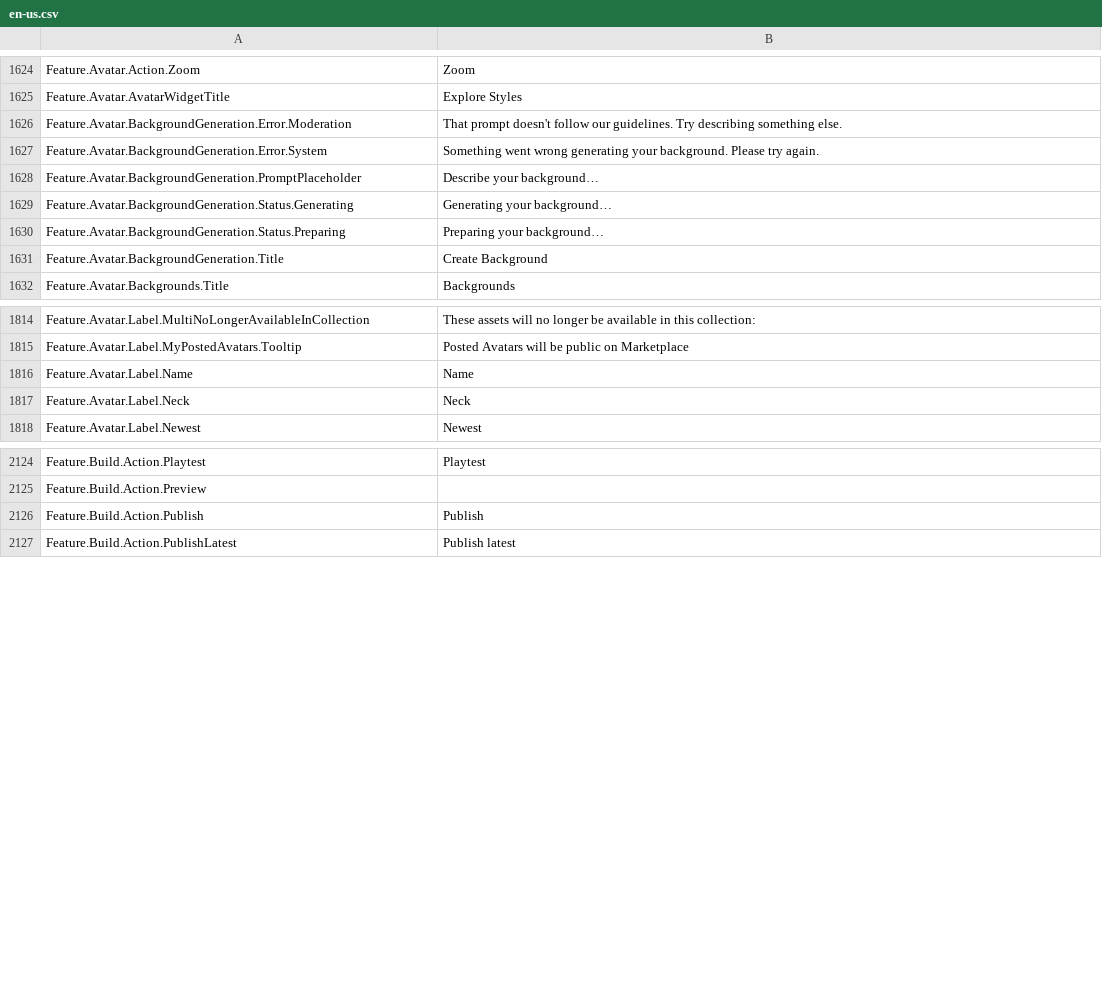
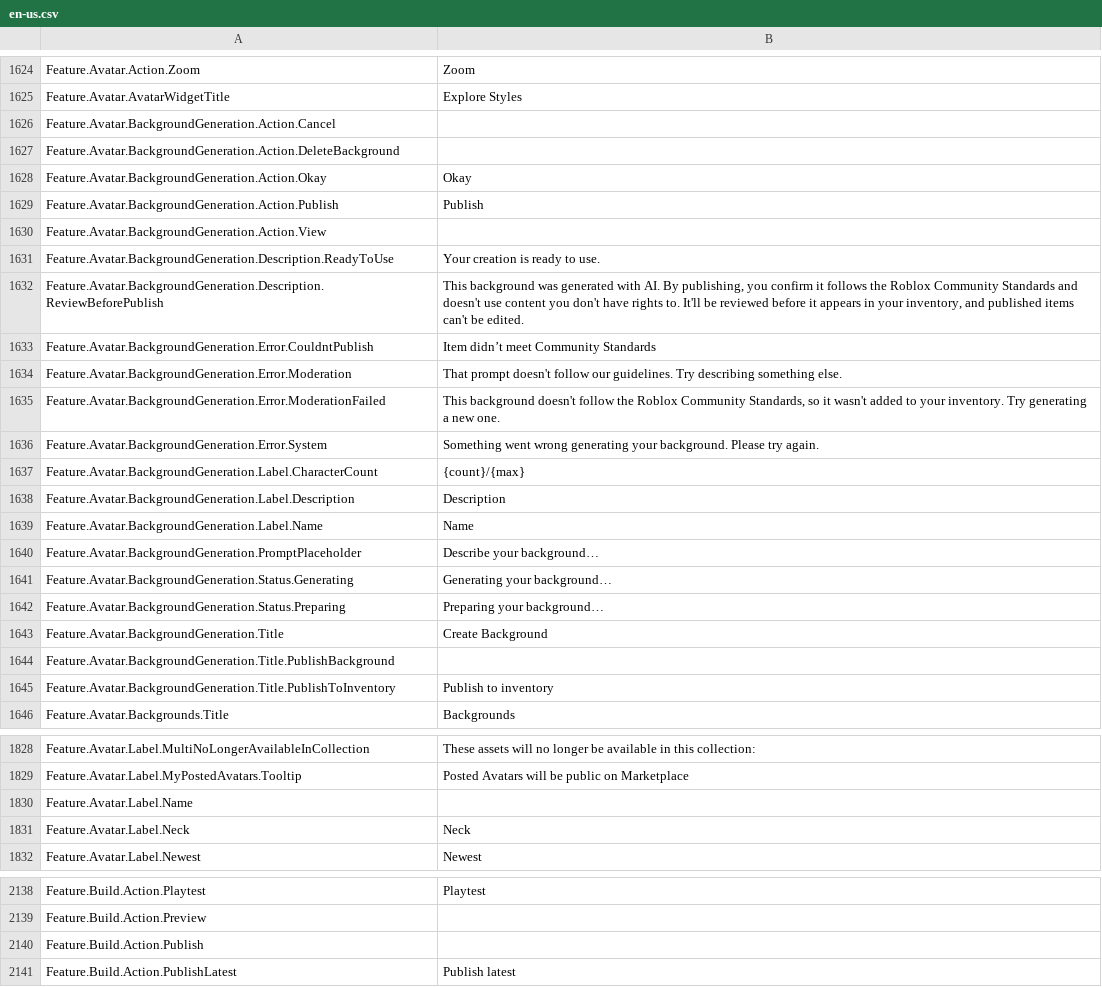
Before and after one commit to EliCauvert/Roblox-Datamining, a CSV file: UniversalApp/Locales/Common/en-us.csv, drawn as a sheet; only a part is shown, gaps mark what is left out; the diff covers the shown part only.

Commit message:
UniversalApp (12289)

```diff
--- a/UniversalApp/Locales/Common/en-us.csv
+++ b/UniversalApp/Locales/Common/en-us.csv
@@ -1644,4 +1644,16 @@ Feature.Avatar.Action.Zoom,Zoom
 Feature.Avatar.AvatarWidgetTitle,Explore Styles
+Feature.Avatar.BackgroundGeneration.Action.Cancel,
+Feature.Avatar.BackgroundGeneration.Action.DeleteBackground,
+Feature.Avatar.BackgroundGeneration.Action.Okay,Okay
+Feature.Avatar.BackgroundGeneration.Action.Publish,Publish
+Feature.Avatar.BackgroundGeneration.Action.View,
+Feature.Avatar.BackgroundGeneration.Description.ReadyToUse,Your creation is ready to use.
+Feature.Avatar.BackgroundGeneration.Description.ReviewBeforePublish,"This background was generated with AI. By publishing, you confirm it follows the Roblox Community Standards and doesn't use content you don't have rights to. It'll be reviewed before it appears in your inventory, and published items can't be edited."
+Feature.Avatar.BackgroundGeneration.Error.CouldntPublish,Item didn’t meet Community Standards
 Feature.Avatar.BackgroundGeneration.Error.Moderation,That prompt doesn't follow our guidelines. Try describing something else.
+Feature.Avatar.BackgroundGeneration.Error.ModerationFailed,"This background doesn't follow the Roblox Community Standards, so it wasn't added to your inventory. Try generating a new one."
 Feature.Avatar.BackgroundGeneration.Error.System,Something went wrong generating your background. Please try again.
+Feature.Avatar.BackgroundGeneration.Label.CharacterCount,{count}/{max}
+Feature.Avatar.BackgroundGeneration.Label.Description,Description
+Feature.Avatar.BackgroundGeneration.Label.Name,Name
 Feature.Avatar.BackgroundGeneration.PromptPlaceholder,Describe your background…
@@ -1650,2 +1662,4 @@ Feature.Avatar.BackgroundGeneration.Status.Preparing,Preparing your background
 Feature.Avatar.BackgroundGeneration.Title,Create Background
+Feature.Avatar.BackgroundGeneration.Title.PublishBackground,
+Feature.Avatar.BackgroundGeneration.Title.PublishToInventory,Publish to inventory
 Feature.Avatar.Backgrounds.Title,Backgrounds
@@ -1834,3 +1848,3 @@ Feature.Avatar.Label.MultiNoLongerAvailableInCollection,These assets will no lon
 Feature.Avatar.Label.MyPostedAvatars.Tooltip,Posted Avatars will be public on Marketplace
-Feature.Avatar.Label.Name,Name
+Feature.Avatar.Label.Name,
 Feature.Avatar.Label.Neck,Neck
@@ -2147,3 +2161,3 @@ Feature.Build.Action.Playtest,Playtest
 Feature.Build.Action.Preview,
-Feature.Build.Action.Publish,Publish
+Feature.Build.Action.Publish,
 Feature.Build.Action.PublishLatest,Publish latest
```
Also changed, not shown: 2 edited cells elsewhere in this file, UniversalApp/Locales/Common/hi-in.csv, UniversalApp/Locales/Common/it-it.csv, 17 other files.
